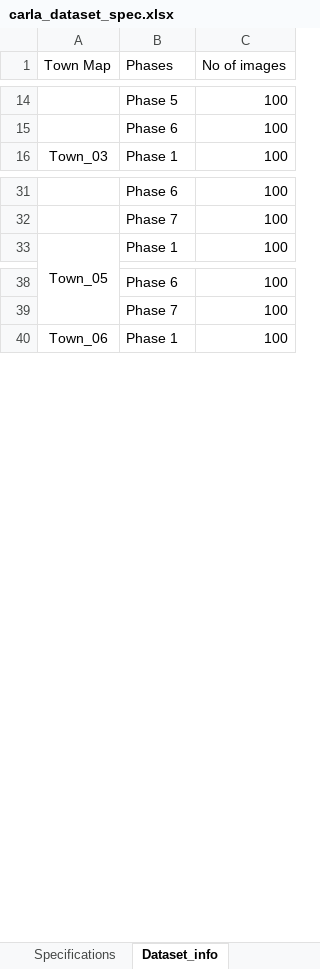
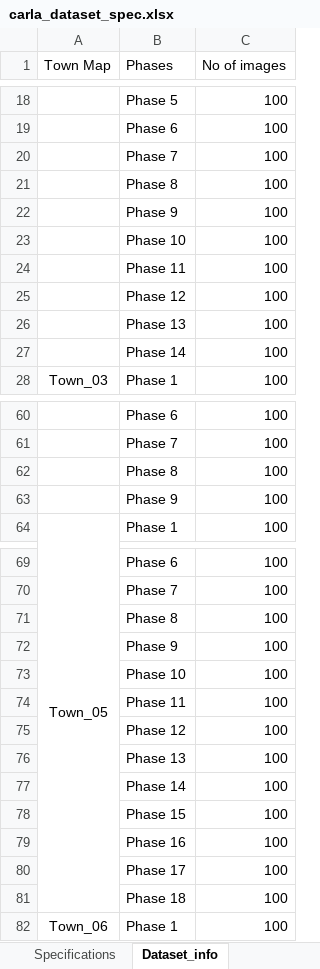
Before and after one commit to KC900201/TRIP_endtoend, an Excel workbook: carla_dataset_spec.xlsx, sheet Dataset_info, drawn as a sheet; only a part is shown, gaps mark what is left out; values as stored, in another font and other column widths than the file's, no borders; the diff covers the shown part only; the diff names each change by its address in the sheet, - before the commit and + after, or states it on an @@ line.

Commit message:
Update dataset size for CARLA virtual image - 06172020

```diff
--- a/carla_dataset_spec.xlsx (sheet Dataset_info)
+++ b/carla_dataset_spec.xlsx (sheet Dataset_info)
+row 20:  | Phase 7 | 100
+row 21:  | Phase 8 | 100
+row 22:  | Phase 9 | 100
+row 23:  | Phase 10 | 100
+row 24:  | Phase 11 | 100
+row 25:  | Phase 12 | 100
+row 26:  | Phase 13 | 100
+row 27:  | Phase 14 | 100
+row 62:  | Phase 8 | 100
+row 63:  | Phase 9 | 100
+row 71:  | Phase 8 | 100
+row 72:  | Phase 9 | 100
+row 73:  | Phase 10 | 100
+row 74:  | Phase 11 | 100
+row 75:  | Phase 12 | 100
+row 76:  | Phase 13 | 100
+row 77:  | Phase 14 | 100
+row 78:  | Phase 15 | 100
+row 79:  | Phase 16 | 100
+row 80:  | Phase 17 | 100
+row 81:  | Phase 18 | 100
```
Also changed, not shown: 23 added rows and 4 edited cells elsewhere in this sheet.
